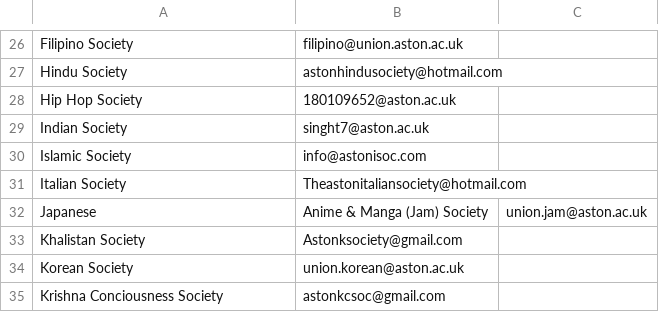
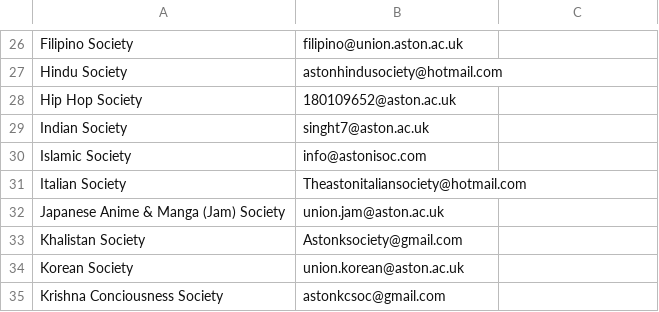
Before and after one commit to kcsoc/society-email-scrape, a CSV file: aston.csv, drawn as a sheet; only a part is shown, gaps mark what is left out.

Commit message:
Update aston.csv

```diff
--- a/aston.csv
+++ b/aston.csv
@@ -31,3 +31,3 @@ Islamic Society, info@astonisoc.com,
 Italian Society, Theastonitaliansociety@hotmail.com,
-Japanese, Anime & Manga  (Jam) Society, union.jam@aston.ac.uk
+Japanese Anime & Manga  (Jam) Society, union.jam@aston.ac.uk
 Khalistan Society, Astonksociety@gmail.com,
```
